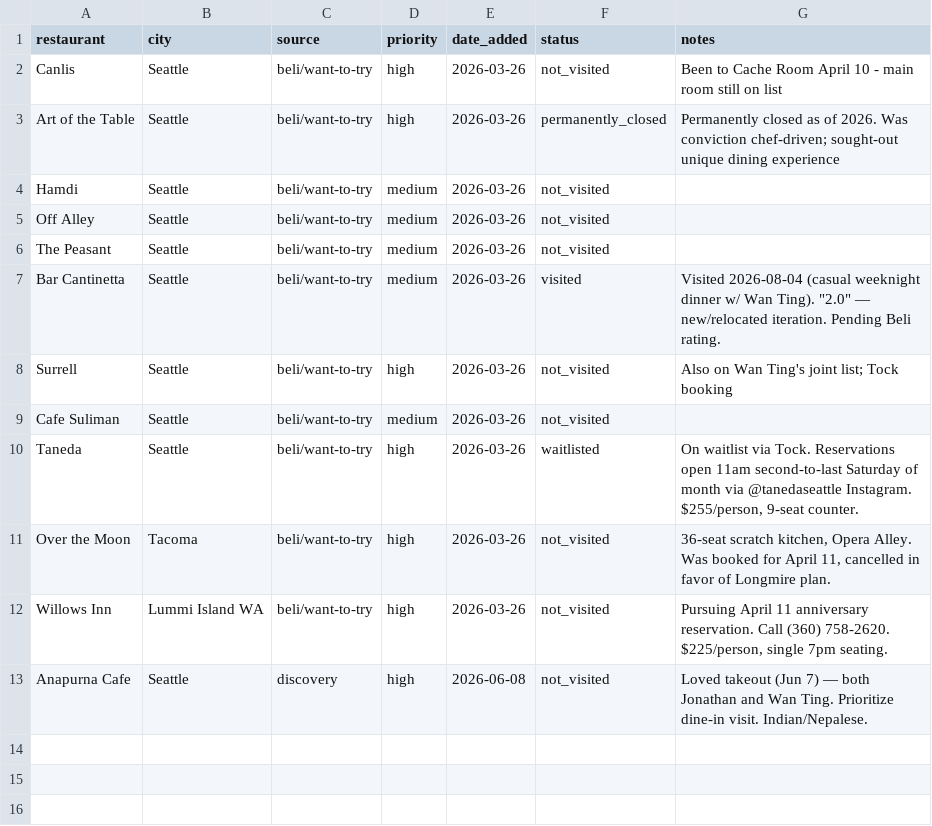
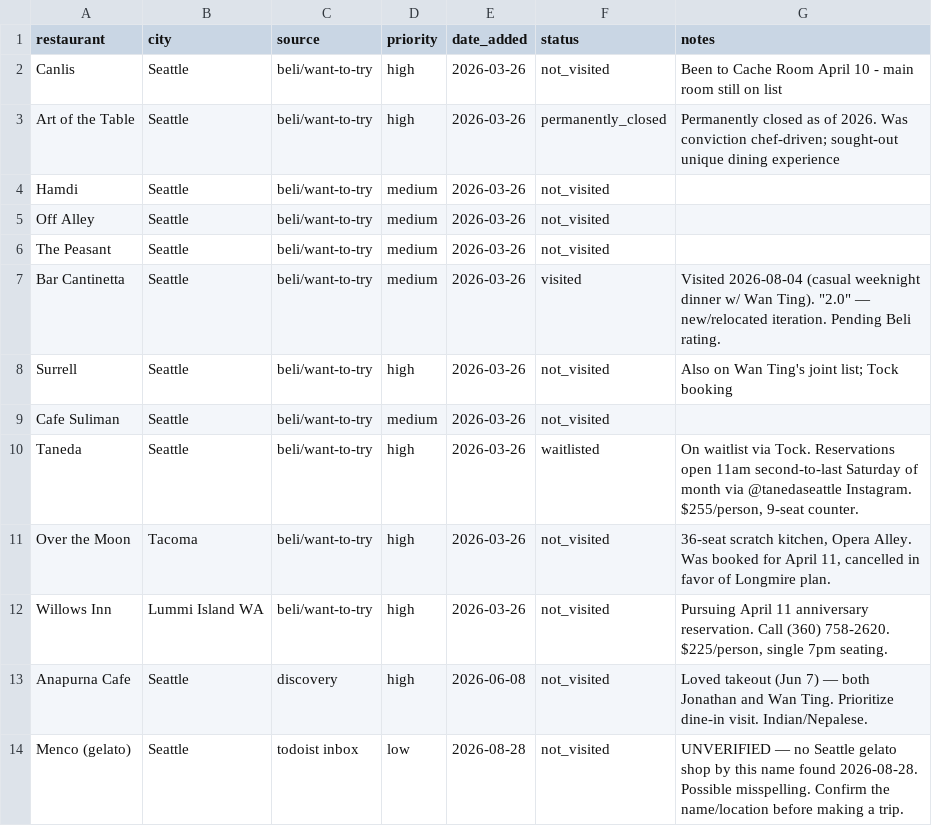
Before and after one commit to jmicklos/micklos-workspace, a CSV file: 02 – Areas/Fucks Given/data/want-to-try.csv, drawn as a sheet; the diff names each change by its address in the sheet, - before the commit and + after, or states it on an @@ line.

```diff
--- a/02 – Areas/Fucks Given/data/want-to-try.csv
+++ b/02 – Areas/Fucks Given/data/want-to-try.csv
+row 14: Menco (gelato) | Seattle | todoist inbox | low | 2026-08-28 | not_visited | UNVERIFIED — no Seattle gelato shop by this name found 2026-08-28. Possible misspelling. Confirm the name/location before making a trip.
```
Also changed, not shown: 02 – Areas/Fucks Given/data/ghost-towns-backlog.csv, 48 other files.
